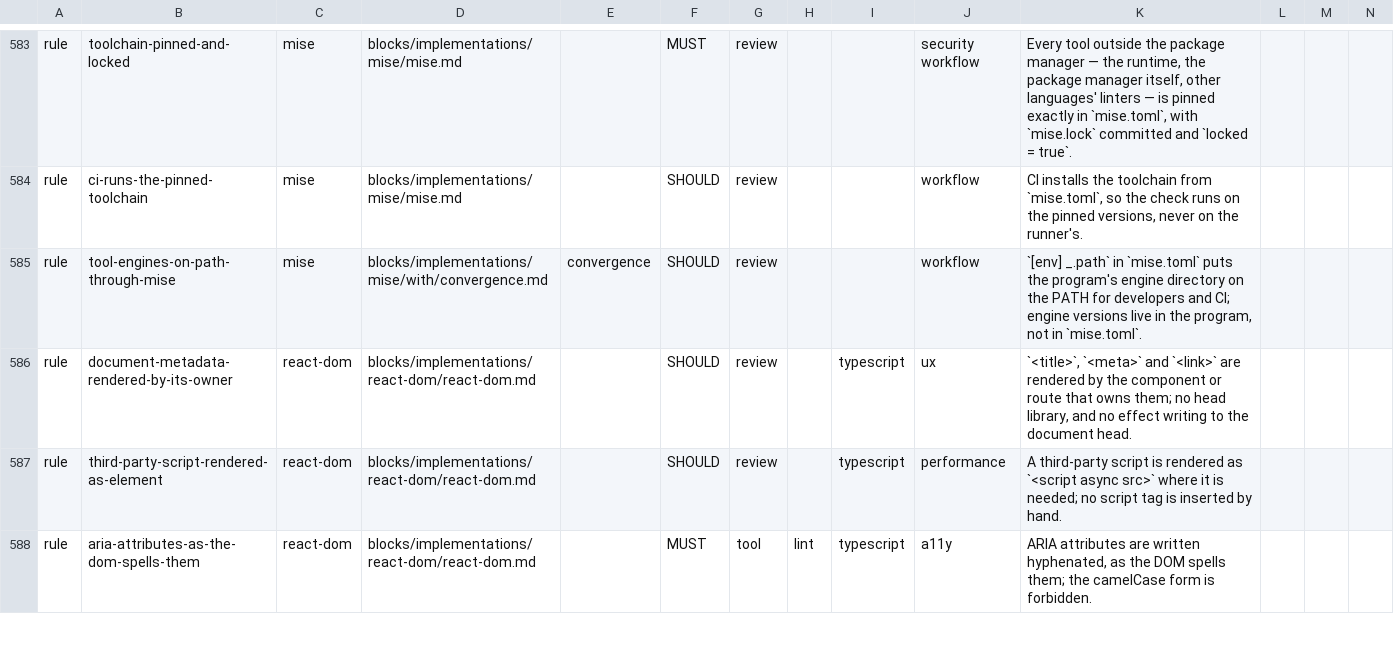
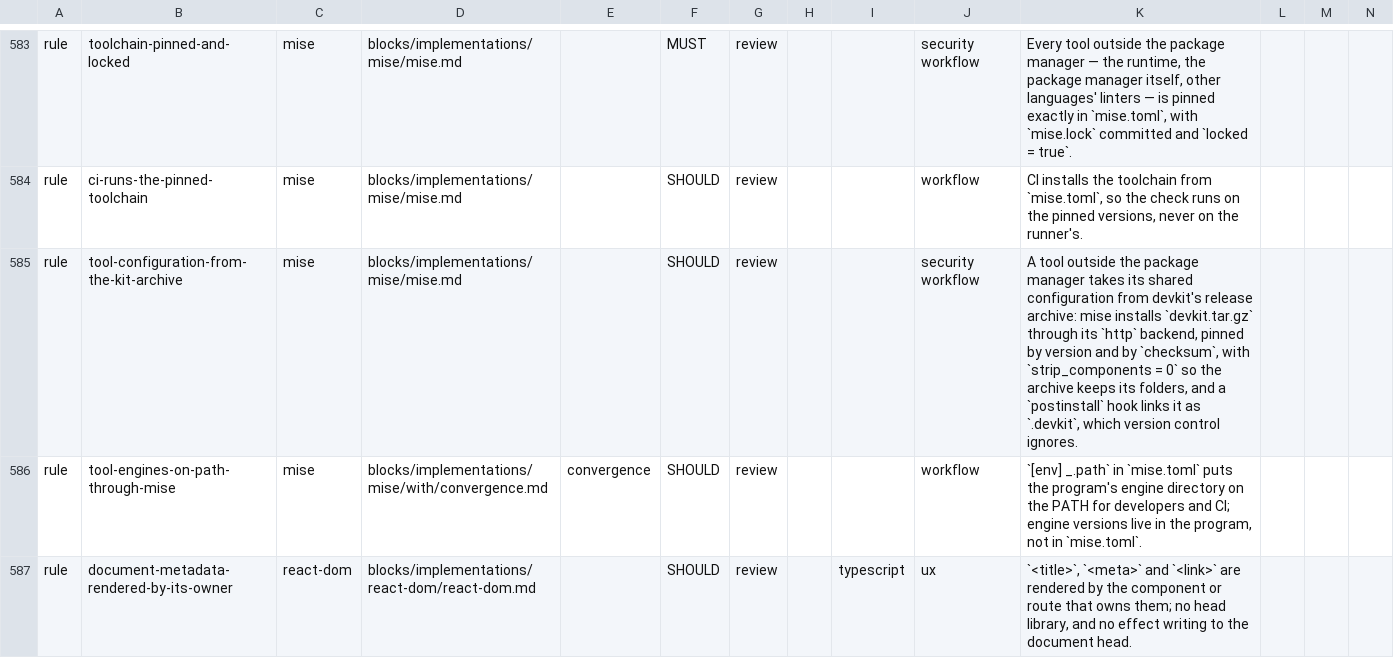
Before and after one commit to droneey/constitution, a TSV file: digests/index.tsv, drawn as a sheet; only a part is shown, gaps mark what is left out; the shorter side is filled out with more unchanged rows.

Commit message:
feat: Take devkit's release archive, lefthook and betterleaks from mise (#115)
* feat: Take devkit's release archive, lefthook and betterleaks from mise

* chore: List check after the checks it runs

```diff
--- a/digests/index.tsv
+++ b/digests/index.tsv
@@ -584,2 +584,3 @@ rule	toolchain-pinned-and-locked	mise	blocks/implementations/mise/mise.md		MUST
 rule	ci-runs-the-pinned-toolchain	mise	blocks/implementations/mise/mise.md		SHOULD	review			workflow	CI installs the toolchain from `mise.toml`, so the check runs on the pinned versions, never on the runner's.
+rule	tool-configuration-from-the-kit-archive	mise	blocks/implementations/mise/mise.md		SHOULD	review			security workflow	A tool outside the package manager takes its shared configuration from devkit's release archive: mise installs `devkit.tar.gz` through its `http` backend, pinned by version and by `checksum`, with `strip_components = 0` so the archive keeps its folders, and a `postinstall` hook links it as `.devkit`, which version control ignores.
 rule	tool-engines-on-path-through-mise	mise	blocks/implementations/mise/with/convergence.md	convergence	SHOULD	review			workflow	`[env] _.path` in `mise.toml` puts the program's engine directory on the PATH for developers and CI; engine versions live in the program, not in `mise.toml`.
```
Also changed, not shown: 10 other files.
